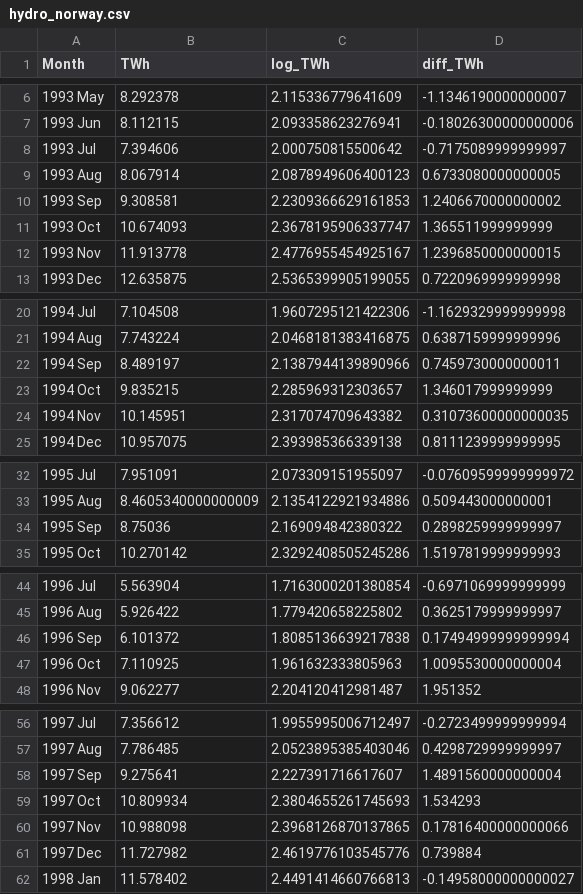
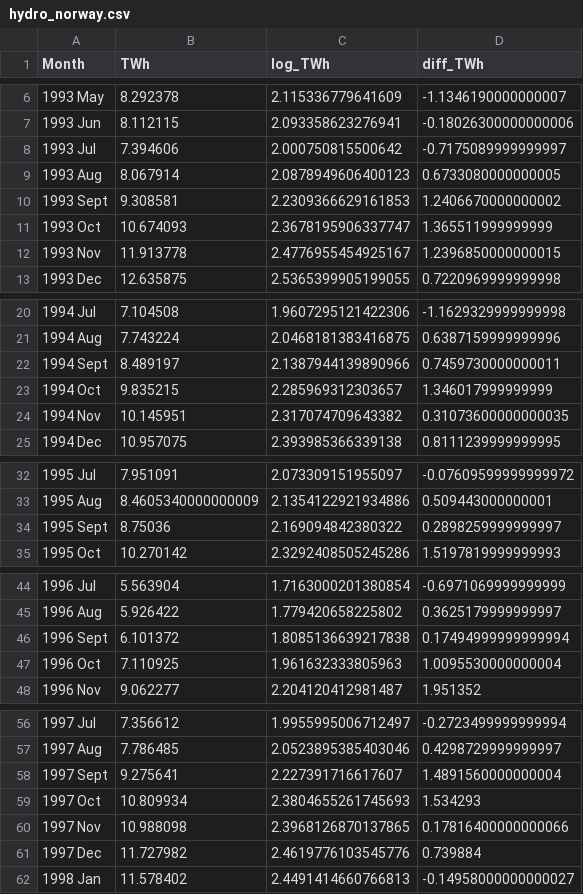
Before and after one commit to deercarla/norway-hydraulic-energy-modelling, a CSV file: data/hydro_norway.csv, drawn as a sheet; only a part is shown, gaps mark what is left out; the diff covers the shown part only.

Commit message:
updating hydro sept data

```diff
--- a/data/hydro_norway.csv
+++ b/data/hydro_norway.csv
@@ -9,3 +9,3 @@ Month,TWh,log_TWh,diff_TWh
 1993 Aug,8.067914,2.0878949606400123,0.6733080000000005
-1993 Sep,9.308581,2.2309366629161853,1.2406670000000002
+1993 Sept,9.308581,2.2309366629161853,1.2406670000000002
 1993 Oct,10.674093,2.3678195906337747,1.365511999999999
@@ -21,3 +21,3 @@ Month,TWh,log_TWh,diff_TWh
 1994 Aug,7.743224,2.0468181383416875,0.6387159999999996
-1994 Sep,8.489197,2.1387944139890966,0.7459730000000011
+1994 Sept,8.489197,2.1387944139890966,0.7459730000000011
 1994 Oct,9.835215,2.285969312303657,1.346017999999999
@@ -33,3 +33,3 @@ Month,TWh,log_TWh,diff_TWh
 1995 Aug,8.4605340000000009,2.1354122921934886,0.509443000000001
-1995 Sep,8.75036,2.169094842380322,0.2898259999999997
+1995 Sept,8.75036,2.169094842380322,0.2898259999999997
 1995 Oct,10.270142,2.3292408505245286,1.5197819999999993
@@ -45,3 +45,3 @@ Month,TWh,log_TWh,diff_TWh
 1996 Aug,5.926422,1.779420658225802,0.3625179999999997
-1996 Sep,6.101372,1.8085136639217838,0.17494999999999994
+1996 Sept,6.101372,1.8085136639217838,0.17494999999999994
 1996 Oct,7.110925,1.961632333805963,1.0095530000000004
@@ -57,3 +57,3 @@ Month,TWh,log_TWh,diff_TWh
 1997 Aug,7.786485,2.0523895385403046,0.4298729999999997
-1997 Sep,9.275641,2.227391716617607,1.4891560000000004
+1997 Sept,9.275641,2.227391716617607,1.4891560000000004
 1997 Oct,10.809934,2.3804655261745693,1.534293
```
Also changed, not shown: 28 edited cells elsewhere in this file.
